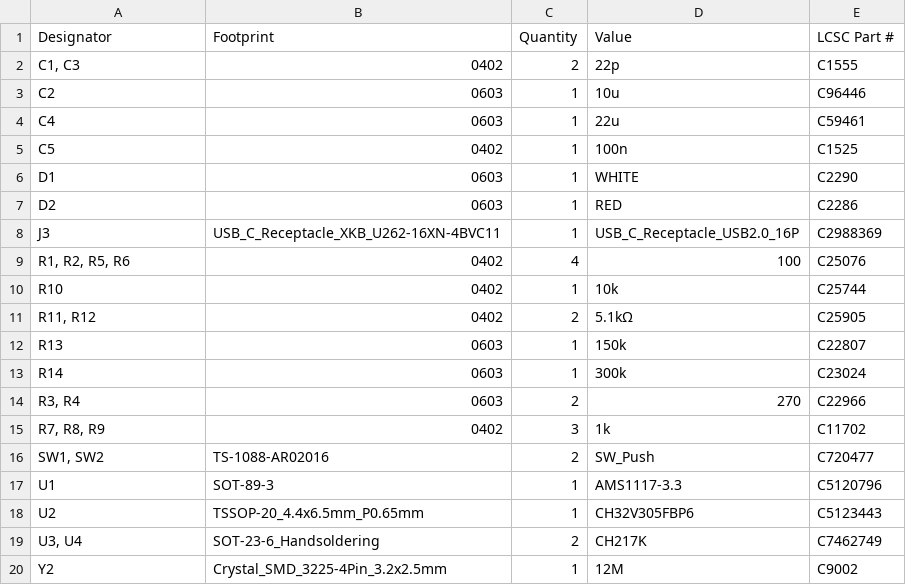
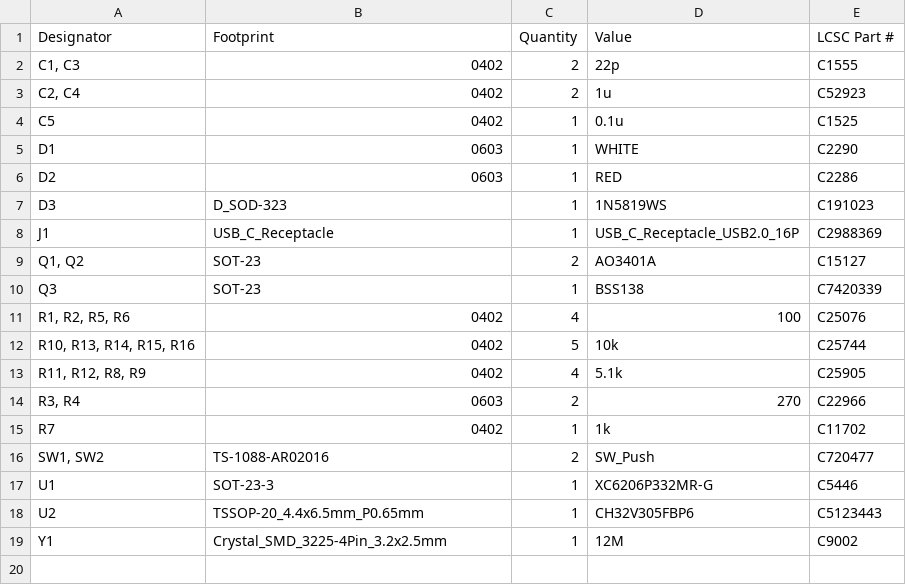
Before and after one commit to 21km43/WCH-LinkE-Mini, a CSV file: production/bom.csv, drawn as a sheet.

```diff
--- a/production/bom.csv
+++ b/production/bom.csv
@@ -2,19 +2,18 @@
 "C1, C3",0402,2,22p,C1555
-C2,0603,1,10u,C96446
-C4,0603,1,22u,C59461
-C5,0402,1,100n,C1525
+"C2, C4",0402,2,1u,C52923
+C5,0402,1,0.1u,C1525
 D1,0603,1,WHITE,C2290
 D2,0603,1,RED,C2286
-J3,USB_C_Receptacle_XKB_U262-16XN-4BVC11,1,USB_C_Receptacle_USB2.0_16P,C2988369
+D3,D_SOD-323,1,1N5819WS,C191023
+J1,USB_C_Receptacle,1,USB_C_Receptacle_USB2.0_16P,C2988369
+"Q1, Q2",SOT-23,2,AO3401A,C15127
+Q3,SOT-23,1,BSS138,C7420339
 "R1, R2, R5, R6",0402,4,100,C25076
-R10,0402,1,10k,C25744
-"R11, R12",0402,2,5.1kΩ,C25905
-R13,0603,1,150k,C22807
-R14,0603,1,300k,C23024
+"R10, R13, R14, R15, R16",0402,5,10k,C25744
+"R11, R12, R8, R9",0402,4,5.1k,C25905
 "R3, R4",0603,2,270,C22966
-"R7, R8, R9",0402,3,1k,C11702
+R7,0402,1,1k,C11702
 "SW1, SW2",TS-1088-AR02016,2,SW_Push,C720477
-U1,SOT-89-3,1,AMS1117-3.3,C5120796
+U1,SOT-23-3,1,XC6206P332MR-G,C5446
 U2,TSSOP-20_4.4x6.5mm_P0.65mm,1,CH32V305FBP6,C5123443
-"U3, U4",SOT-23-6_Handsoldering,2,CH217K,C7462749
-Y2,Crystal_SMD_3225-4Pin_3.2x2.5mm,1,12M,C9002
+Y1,Crystal_SMD_3225-4Pin_3.2x2.5mm,1,12M,C9002
```
Also changed, not shown: production/positions.csv, 19 other files.
